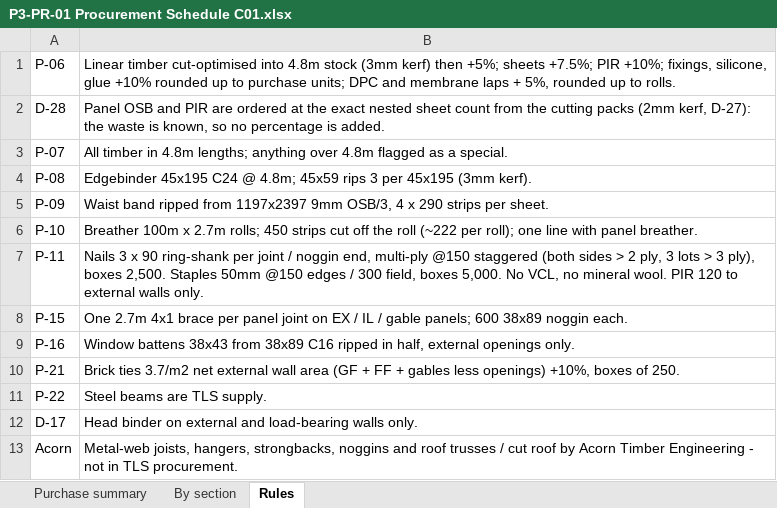
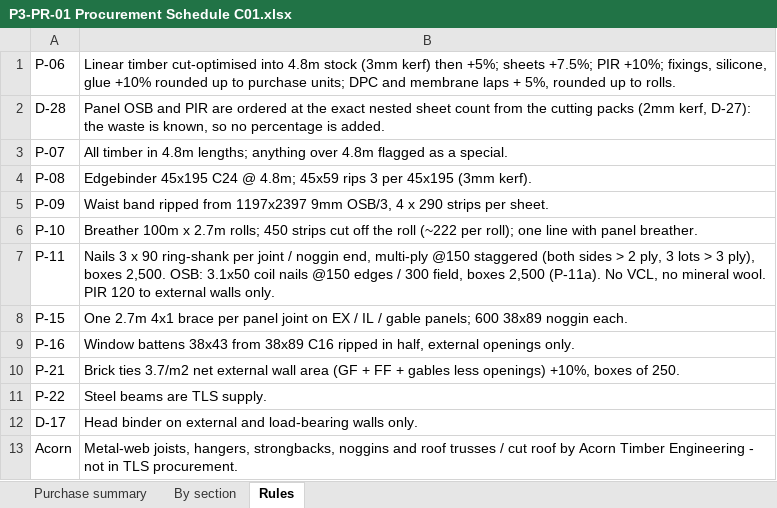
Before and after one commit to ThomasSmith181291/tls-mpadams-plot3-3d, an Excel workbook: docs/procurement/P3-PR-01 Procurement Schedule C01.xlsx, sheet Rules, drawn as a sheet; values as stored, in another font and other column widths than the file's, no borders; the diff names each change by its address in the sheet, - before the commit and + after, or states it on an @@ line.

Commit message:
Procurement re-issued: OSB fixed with 3.1x50 coil nails (P-11a), not staples

```diff
--- a/docs/procurement/P3-PR-01 Procurement Schedule C01.xlsx (sheet Rules)
+++ b/docs/procurement/P3-PR-01 Procurement Schedule C01.xlsx (sheet Rules)
-B7: …boxes 2,500. Staples 50mm @150 edges / 300 field, boxes 5,000. No VCL,…
+B7: …boxes 2,500. OSB: 3.1x50 coil nails @150 edges / 300 field, boxes 2,500 (P-11a). No VCL,…
```
Also changed, not shown: sheet By section, sheet Purchase summary, 5 other files.
